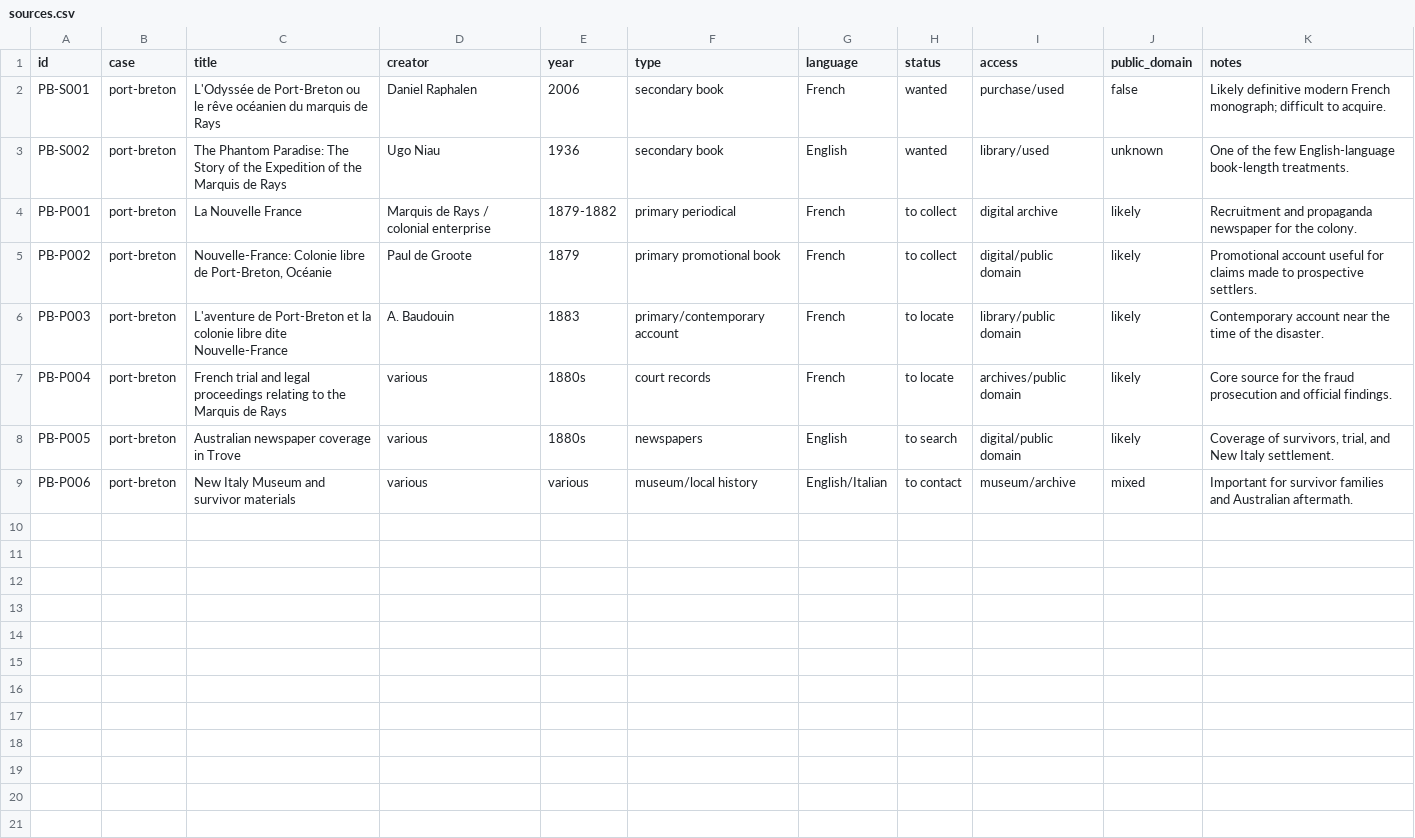
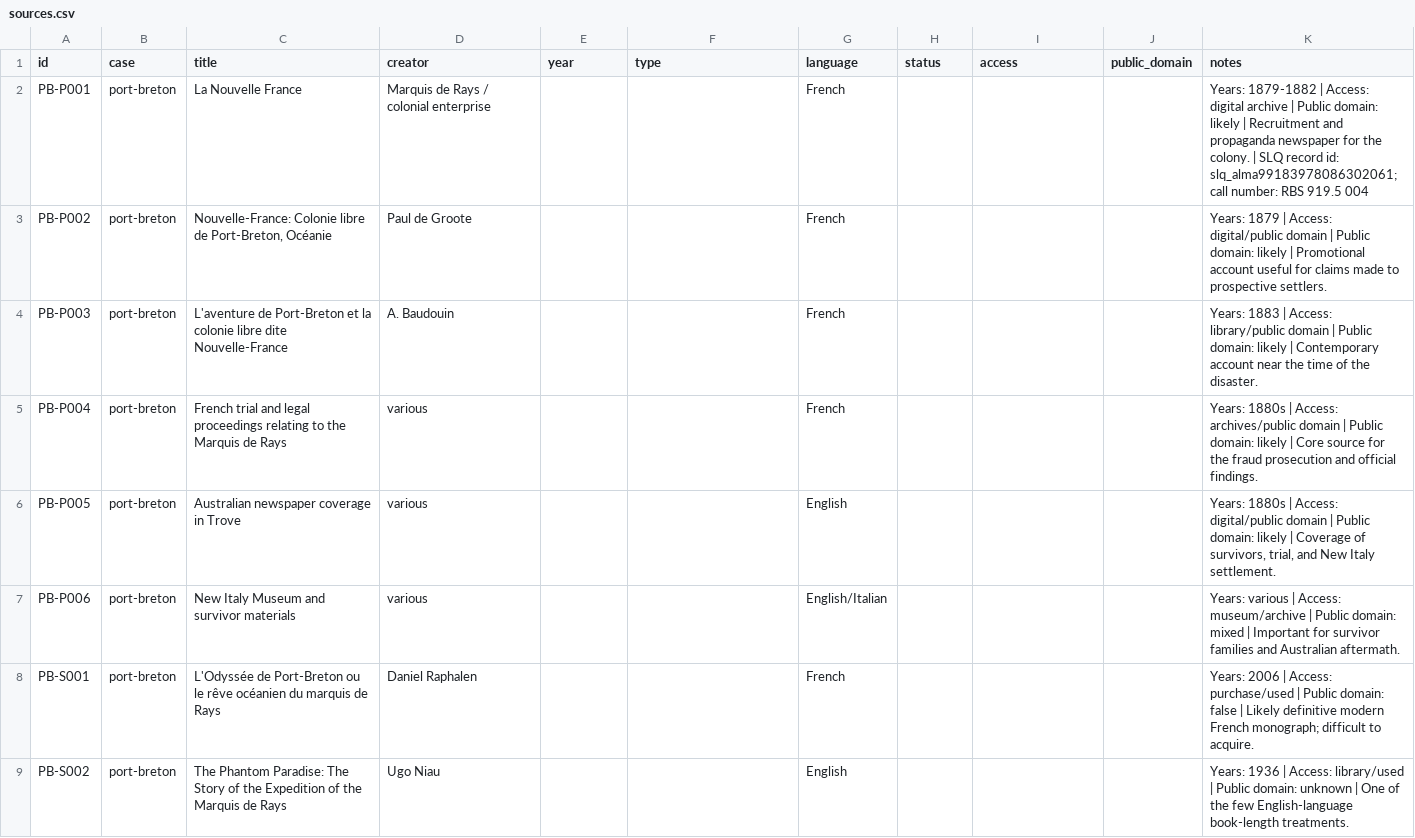
Before and after one commit to oletizi/colony-cults, a CSV file: bibliography/sources.csv, drawn as a sheet.

```diff
--- a/bibliography/sources.csv
+++ b/bibliography/sources.csv
@@ -1,9 +1,9 @@
 id,case,title,creator,year,type,language,status,access,public_domain,notes
-PB-S001,port-breton,"L'Odyssée de Port-Breton ou le rêve océanien du marquis de Rays",Daniel Raphalen,2006,secondary book,French,wanted,purchase/used,false,"Likely definitive modern French monograph; difficult to acquire."
-PB-S002,port-breton,"The Phantom Paradise: The Story of the Expedition of the Marquis de Rays",Ugo Niau,1936,secondary book,English,wanted,library/used,unknown,"One of the few English-language book-length treatments."
-PB-P001,port-breton,"La Nouvelle France",Marquis de Rays / colonial enterprise,1879-1882,primary periodical,French,to collect,digital archive,likely,"Recruitment and propaganda newspaper for the colony."
-PB-P002,port-breton,"Nouvelle-France: Colonie libre de Port-Breton, Océanie",Paul de Groote,1879,primary promotional book,French,to collect,digital/public domain,likely,"Promotional account useful for claims made to prospective settlers."
-PB-P003,port-breton,"L'aventure de Port-Breton et la colonie libre dite Nouvelle-France",A. Baudouin,1883,primary/contemporary account,French,to locate,library/public domain,likely,"Contemporary account near the time of the disaster."
-PB-P004,port-breton,"French trial and legal proceedings relating to the Marquis de Rays",various,1880s,court records,French,to locate,archives/public domain,likely,"Core source for the fraud prosecution and official findings."
-PB-P005,port-breton,"Australian newspaper coverage in Trove",various,1880s,newspapers,English,to search,digital/public domain,likely,"Coverage of survivors, trial, and New Italy settlement."
-PB-P006,port-breton,"New Italy Museum and survivor materials",various,various,museum/local history,English/Italian,to contact,museum/archive,mixed,"Important for survivor families and Australian aftermath."
+PB-P001,port-breton,La Nouvelle France,Marquis de Rays / colonial enterprise,,,French,,,,Years: 1879-1882 | Access: digital archive | Public domain: likely | Recruitment and propaganda newspaper for the colony. | SLQ record id: slq_alma99183978086302061; call number: RBS 919.5 004
+PB-P002,port-breton,"Nouvelle-France: Colonie libre de Port-Breton, Océanie",Paul de Groote,,,French,,,,Years: 1879 | Access: digital/public domain | Public domain: likely | Promotional account useful for claims made to prospective settlers.
+PB-P003,port-breton,L'aventure de Port-Breton et la colonie libre dite Nouvelle-France,A. Baudouin,,,French,,,,Years: 1883 | Access: library/public domain | Public domain: likely | Contemporary account near the time of the disaster.
+PB-P004,port-breton,French trial and legal proceedings relating to the Marquis de Rays,various,,,French,,,,Years: 1880s | Access: archives/public domain | Public domain: likely | Core source for the fraud prosecution and official findings.
+PB-P005,port-breton,Australian newspaper coverage in Trove,various,,,English,,,,"Years: 1880s | Access: digital/public domain | Public domain: likely | Coverage of survivors, trial, and New Italy settlement."
+PB-P006,port-breton,New Italy Museum and survivor materials,various,,,English/Italian,,,,Years: various | Access: museum/archive | Public domain: mixed | Important for survivor families and Australian aftermath.
+PB-S001,port-breton,L'Odyssée de Port-Breton ou le rêve océanien du marquis de Rays,Daniel Raphalen,,,French,,,,Years: 2006 | Access: purchase/used | Public domain: false | Likely definitive modern French monograph; difficult to acquire.
+PB-S002,port-breton,The Phantom Paradise: The Story of the Expedition of the Marquis de Rays,Ugo Niau,,,English,,,,Years: 1936 | Access: library/used | Public domain: unknown | One of the few English-language book-length treatments.
```
Also changed, not shown: bibliography/acquisition-tracker.csv.
